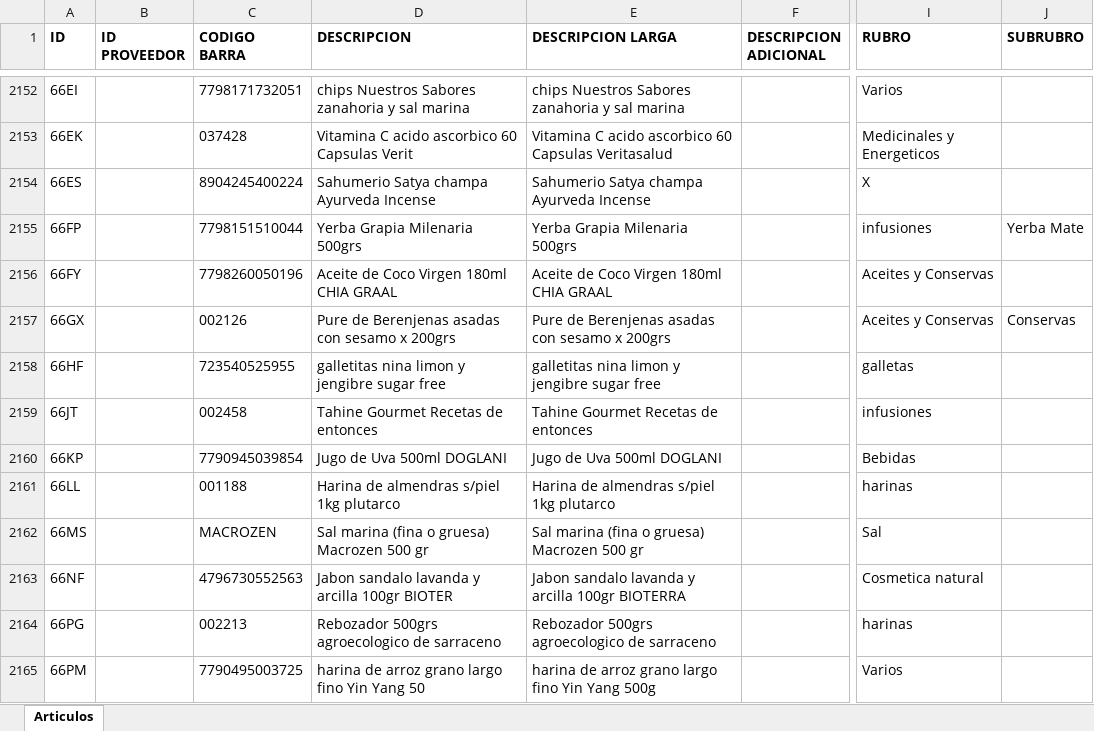
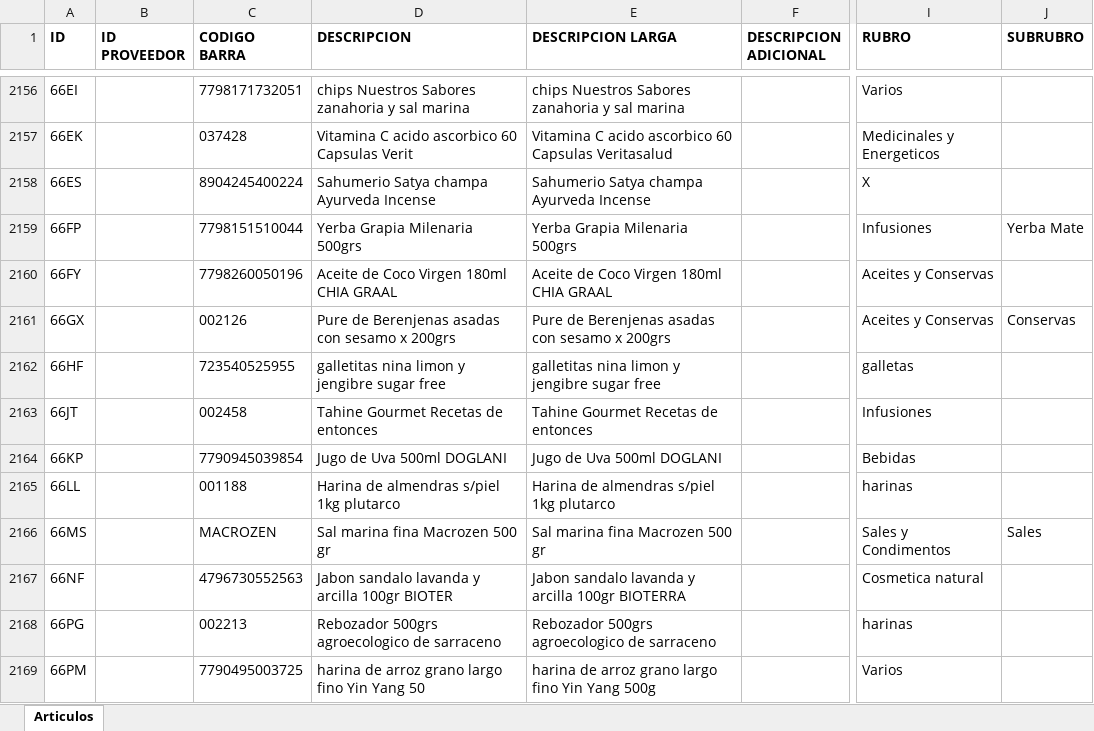
Before and after one commit to ppaipi/plutarco.github.io, an Excel workbook: articulos.xlsx, sheet Articulos, drawn as a sheet; only a part is shown, gaps mark what is left out; values as stored, in another font and other column widths than the file's, no borders; addresses are those after the commit; the diff covers the shown part only; the diff names each change by its address in the sheet, - before the commit and + after, or states it on an @@ line.

```diff
--- a/articulos.xlsx (sheet Articulos)
+++ b/articulos.xlsx (sheet Articulos)
-I2159 (RUBRO): infusiones
+I2159 (RUBRO): Infusiones
-I2163 (RUBRO): infusiones
+I2163 (RUBRO): Infusiones
-D2166 (DESCRIPCION): Sal marina (fina o gruesa) Macrozen 500 gr
+D2166 (DESCRIPCION): Sal marina fina Macrozen 500 gr
-E2166 (DESCRIPCION LARGA): Sal marina (fina o gruesa) Macrozen 500 gr
+E2166 (DESCRIPCION LARGA): Sal marina fina Macrozen 500 gr
-I2166 (RUBRO): Sal
+I2166 (RUBRO): Sales y Condimentos
-J2166 (SUBRUBRO): (empty)
+J2166 (SUBRUBRO): Sales
```
Also changed, not shown: 6 added rows and 529 edited cells elsewhere in this sheet, 35 other files.
